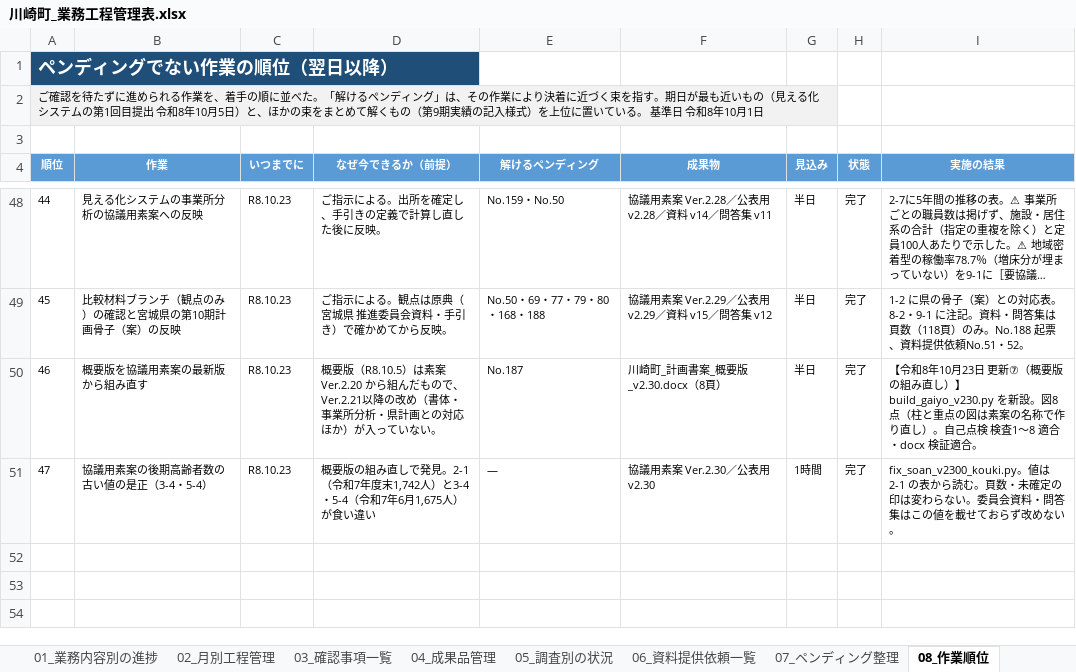
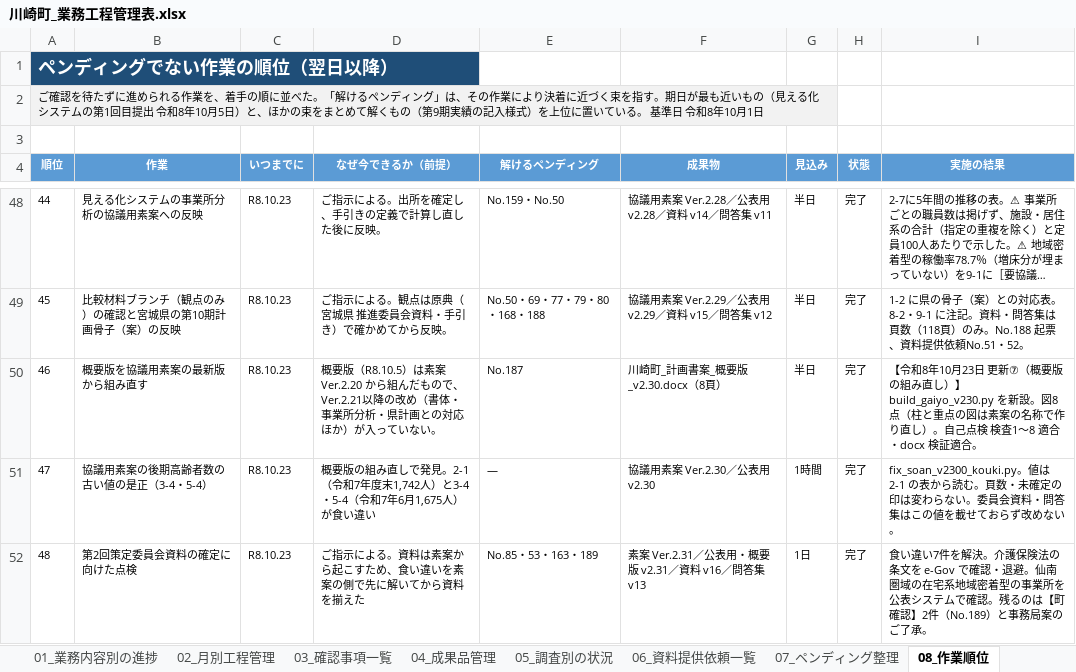
Before and after one commit to ryowakayama-gif/repository, an Excel workbook: kawasaki_project/川崎町_業務工程管理表.xlsx, sheet 08_作業順位, drawn as a sheet; only a part is shown, gaps mark what is left out; long unchanged cells end in …; values as stored, in another font and other column widths than the file's, no borders; the diff names each change by its address in the sheet, - before the commit and + after, or states it on an @@ line.

```diff
--- a/kawasaki_project/川崎町_業務工程管理表.xlsx (sheet 08_作業順位)
+++ b/kawasaki_project/川崎町_業務工程管理表.xlsx (sheet 08_作業順位)
+row 52: 48 | 第2回策定委員会資料の確定に向けた点検 | R8.10.23 | ご指示による。資料は素案から起こすため、食い違いを素案の側で先に解いてから資料を揃えた | No.85・53・163・189 | 素案 Ver.2.31／公表用・概要版 v2.31／資料 v16／問答集 v13 | 1日 | 完了 | 食い違い7件を解決。介護保険法の条文を e-Gov で確認・退避。仙南圏域の在宅系地域密着型の事業所を公表システムで確認。残るのは【町確認】2件（No.189）と事務局案のご了承。
```
Also changed, not shown: sheet 03_確認事項一覧, sheet 04_成果品管理, sheet 01_業務内容別の進捗, kawasaki_project/05_試算・管理シート/川崎町_図表データ管理台帳_R8.9.30.xlsx, kawasaki_project/05_試算・管理シート/川崎町_第9期_計画値実績対比表_R8.10.1.xlsx, 30 other files.
